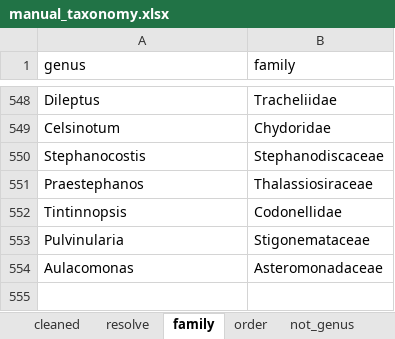
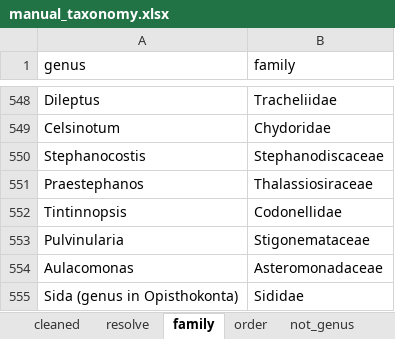
Before and after one commit to Alina-smith/Chapter_1_code, an Excel workbook: Raw_data/manual_taxonomy.xlsx, sheet family, drawn as a sheet; only a part is shown, gaps mark what is left out; values as stored, in another font and other column widths than the file's, no borders; the diff names each change by its address in the sheet, - before the commit and + after, or states it on an @@ line.

```diff
--- a/Raw_data/manual_taxonomy.xlsx (sheet family)
+++ b/Raw_data/manual_taxonomy.xlsx (sheet family)
+row 555: Sida (genus in Opisthokonta) | Sididae
```
Also changed, not shown: sheet resolve, sheet not_genus, sheet order, Raw_data/length_weight.xlsx, 43 other files.
